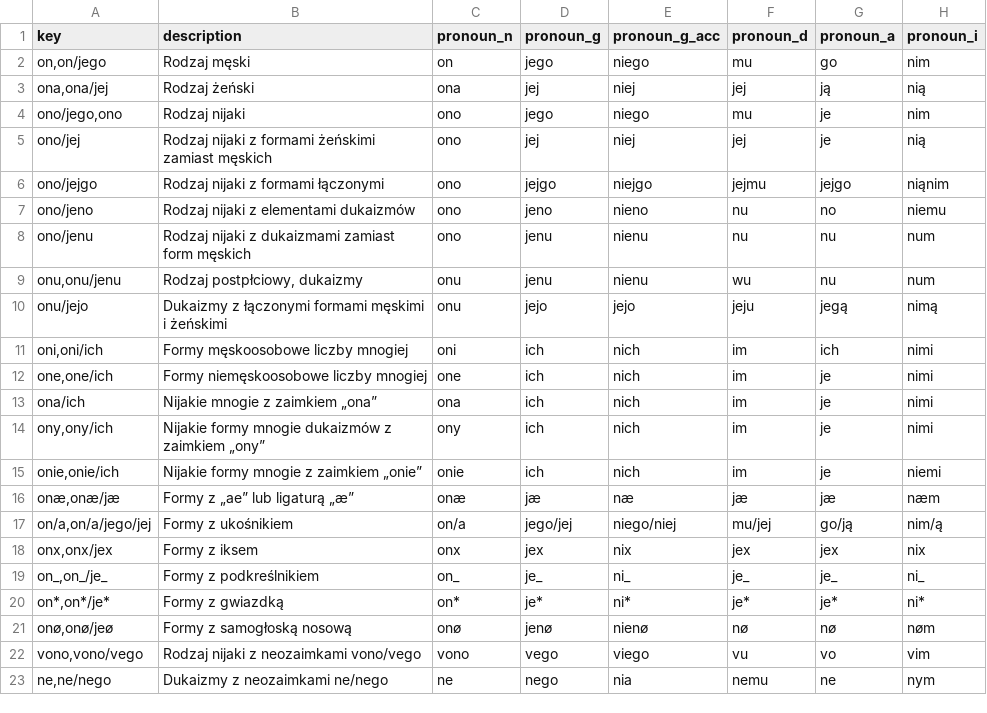
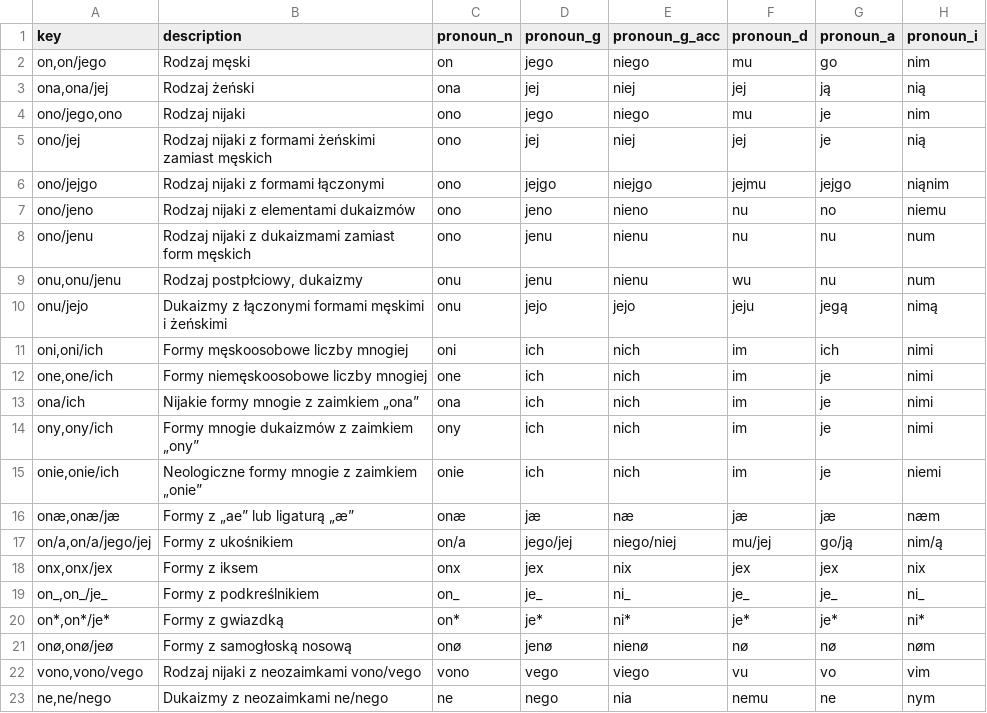
Before and after one commit to zlomenina/zajmena, a TSV file: data/templates.tsv, drawn as a sheet; only a part is shown; the diff names each change by its address in the sheet, - before the commit and + after, or states it on an @@ line.

Commit message:
poprawki opisów

```diff
--- a/data/templates.tsv
+++ b/data/templates.tsv
-B13 (description): Nijakie mnogie z zaimkiem „ona”
+B13 (description): Nijakie formy mnogie z zaimkiem „ona”
-B14 (description): Nijakie formy mnogie dukaizmów z zaimkiem „ony”
+B14 (description): Formy mnogie dukaizmów z zaimkiem „ony”
-B15 (description): Nijakie formy mnogie z zaimkiem „onie”
+B15 (description): Neologiczne formy mnogie z zaimkiem „onie”
```
